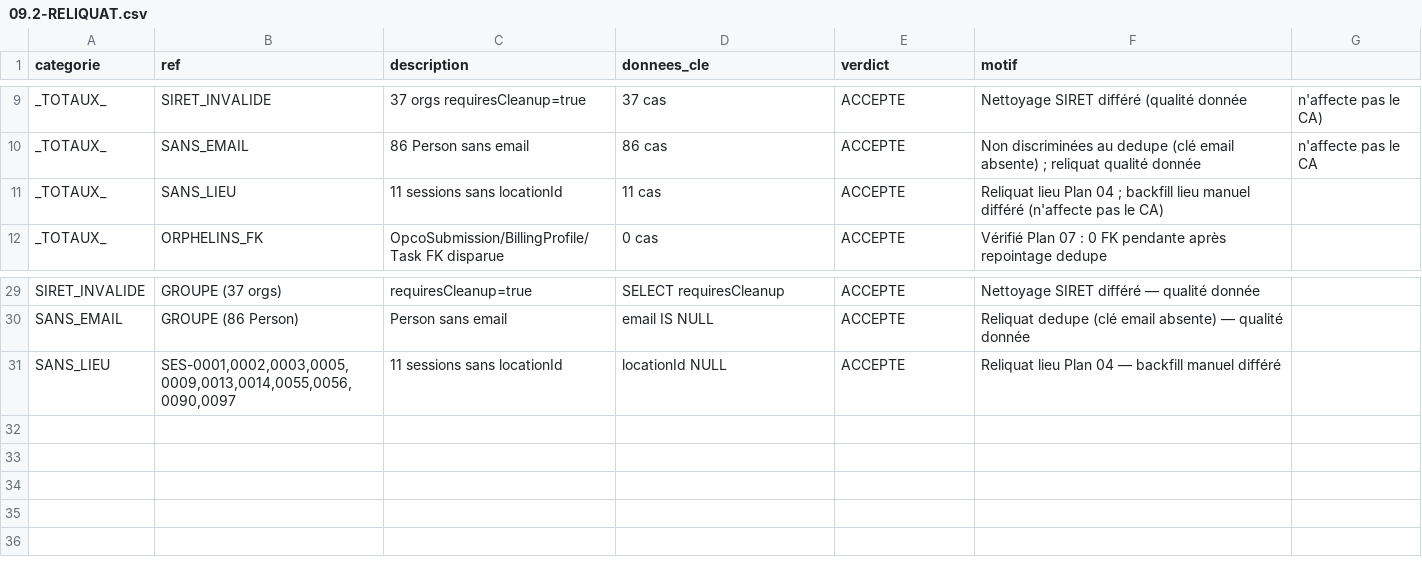
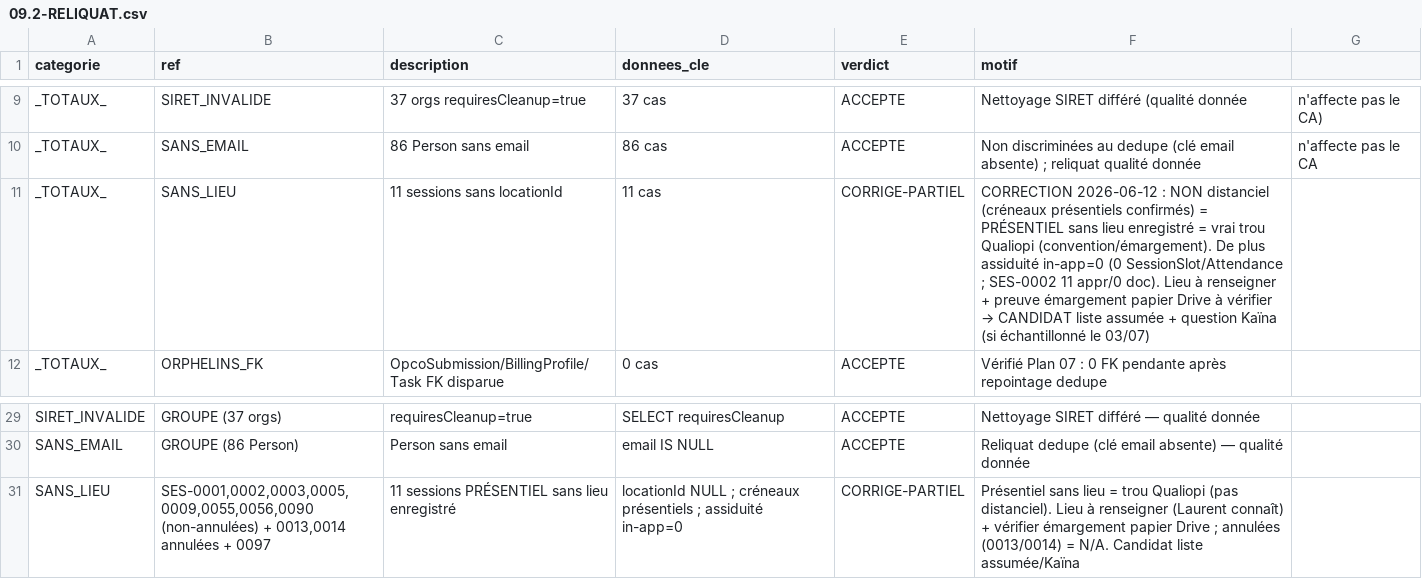
Before and after one commit to LM10031984/CRMNEXTGEN, a CSV file: .planning/phases/09.2-r-conciliation-base-3-sources-airtable-smartof-tr-so-agefice/09.2-RELIQUAT.csv, drawn as a sheet; only a part is shown, gaps mark what is left out.

```diff
--- a/.planning/phases/09.2-r-conciliation-base-3-sources-airtable-smartof-tr-so-agefice/09.2-RELIQUAT.csv
+++ b/.planning/phases/09.2-r-conciliation-base-3-sources-airtable-smartof-tr-so-agefice/09.2-RELIQUAT.csv
@@ -10,3 +10,3 @@ _TOTAUX_,SIRET_INVALIDE,37 orgs requiresCleanup=true,37 cas,ACCEPTE,Nettoyage SI
 _TOTAUX_,SANS_EMAIL,86 Person sans email,86 cas,ACCEPTE,Non discriminées au dedupe (clé email absente) ; reliquat qualité donnée, n'affecte pas le CA
-_TOTAUX_,SANS_LIEU,11 sessions sans locationId,11 cas,ACCEPTE,Reliquat lieu Plan 04 ; backfill lieu manuel différé (n'affecte pas le CA)
+_TOTAUX_,SANS_LIEU,11 sessions sans locationId,11 cas,CORRIGE-PARTIEL,CORRECTION 2026-06-12 : NON distanciel (créneaux présentiels confirmés) = PRÉSENTIEL sans lieu enregistré = vrai trou Qualiopi (convention/émargement). De plus assiduité in-app=0 (0 SessionSlot/Attendance ; SES-0002 11 appr/0 doc). Lieu à renseigner + preuve émargement papier Drive à vérifier → CANDIDAT liste assumée + question Kaïna (si échantillonné le 03/07)
 _TOTAUX_,ORPHELINS_FK,OpcoSubmission/BillingProfile/Task FK disparue,0 cas,ACCEPTE,Vérifié Plan 07 : 0 FK pendante après repointage dedupe
@@ -30,2 +30,2 @@ SIRET_INVALIDE,GROUPE (37 orgs),requiresCleanup=true,SELECT requiresCleanup,ACCE
 SANS_EMAIL,GROUPE (86 Person),Person sans email,email IS NULL,ACCEPTE,Reliquat dedupe (clé email absente) — qualité donnée
-SANS_LIEU,"SES-0001,0002,0003,0005,0009,0013,0014,0055,0056,0090,0097",11 sessions sans locationId,locationId NULL,ACCEPTE,Reliquat lieu Plan 04 — backfill manuel différé
+SANS_LIEU,"SES-0001,0002,0003,0005,0009,0055,0056,0090 (non-annulées) + 0013,0014 annulées + 0097",11 sessions PRÉSENTIEL sans lieu enregistré,locationId NULL ; créneaux présentiels ; assiduité in-app=0,CORRIGE-PARTIEL,Présentiel sans lieu = trou Qualiopi (pas distanciel). Lieu à renseigner (Laurent connaît) + vérifier émargement papier Drive ; annulées (0013/0014) = N/A. Candidat liste assumée/Kaïna
```
